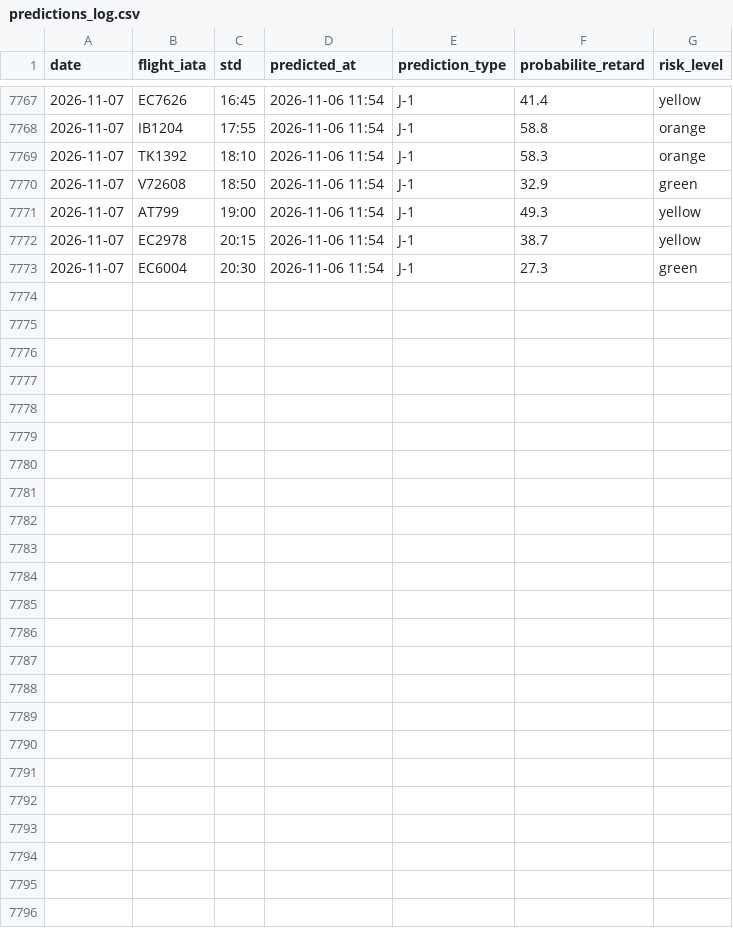
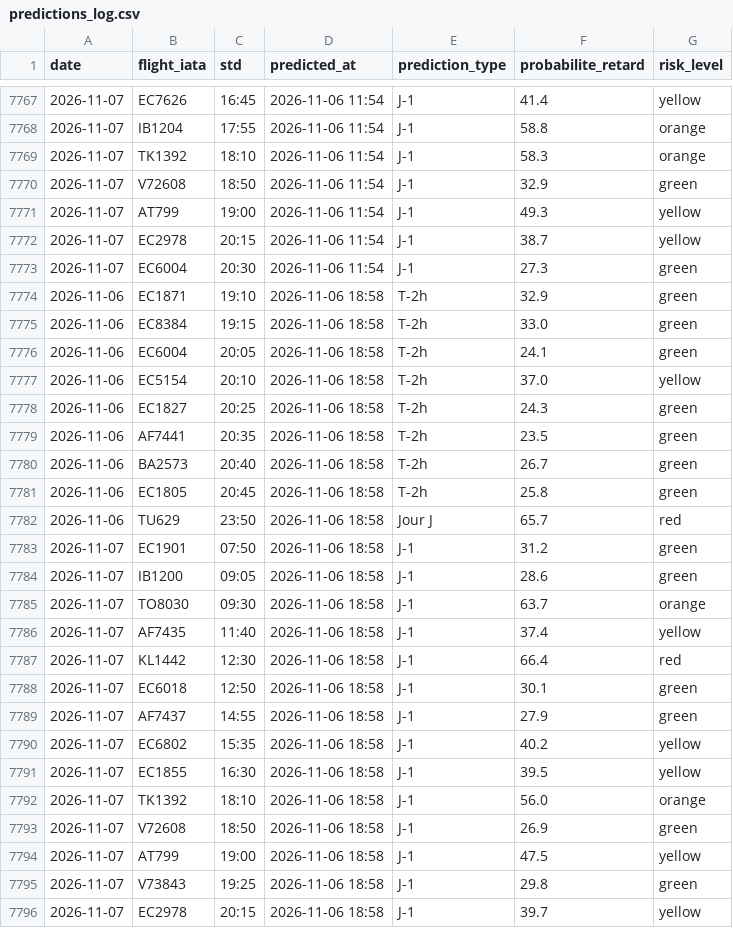
Before and after one commit to gauthierpotiron-pixel/bordeaux-flights, a CSV file: data/predictions_log.csv, drawn as a sheet; only a part is shown, gaps mark what is left out.

```diff
--- a/data/predictions_log.csv
+++ b/data/predictions_log.csv
@@ -7773 +7773,24 @@ date,flight_iata,std,predicted_at,prediction_type,probabilite_retard,risk_level
 2026-11-07,EC6004,20:30,2026-11-06 11:54,J-1,27.3,green
+2026-11-06,EC1871,19:10,2026-11-06 18:58,T-2h,32.9,green
+2026-11-06,EC8384,19:15,2026-11-06 18:58,T-2h,33.0,green
+2026-11-06,EC6004,20:05,2026-11-06 18:58,T-2h,24.1,green
+2026-11-06,EC5154,20:10,2026-11-06 18:58,T-2h,37.0,yellow
+2026-11-06,EC1827,20:25,2026-11-06 18:58,T-2h,24.3,green
+2026-11-06,AF7441,20:35,2026-11-06 18:58,T-2h,23.5,green
+2026-11-06,BA2573,20:40,2026-11-06 18:58,T-2h,26.7,green
+2026-11-06,EC1805,20:45,2026-11-06 18:58,T-2h,25.8,green
+2026-11-06,TU629,23:50,2026-11-06 18:58,Jour J,65.7,red
+2026-11-07,EC1901,07:50,2026-11-06 18:58,J-1,31.2,green
+2026-11-07,IB1200,09:05,2026-11-06 18:58,J-1,28.6,green
+2026-11-07,TO8030,09:30,2026-11-06 18:58,J-1,63.7,orange
+2026-11-07,AF7435,11:40,2026-11-06 18:58,J-1,37.4,yellow
+2026-11-07,KL1442,12:30,2026-11-06 18:58,J-1,66.4,red
+2026-11-07,EC6018,12:50,2026-11-06 18:58,J-1,30.1,green
+2026-11-07,AF7437,14:55,2026-11-06 18:58,J-1,27.9,green
+2026-11-07,EC6802,15:35,2026-11-06 18:58,J-1,40.2,yellow
+2026-11-07,EC1855,16:30,2026-11-06 18:58,J-1,39.5,yellow
+2026-11-07,TK1392,18:10,2026-11-06 18:58,J-1,56.0,orange
+2026-11-07,V72608,18:50,2026-11-06 18:58,J-1,26.9,green
+2026-11-07,AT799,19:00,2026-11-06 18:58,J-1,47.5,yellow
+2026-11-07,V73843,19:25,2026-11-06 18:58,J-1,29.8,green
+2026-11-07,EC2978,20:15,2026-11-06 18:58,J-1,39.7,yellow
```
Also changed, not shown: 2 other files.
